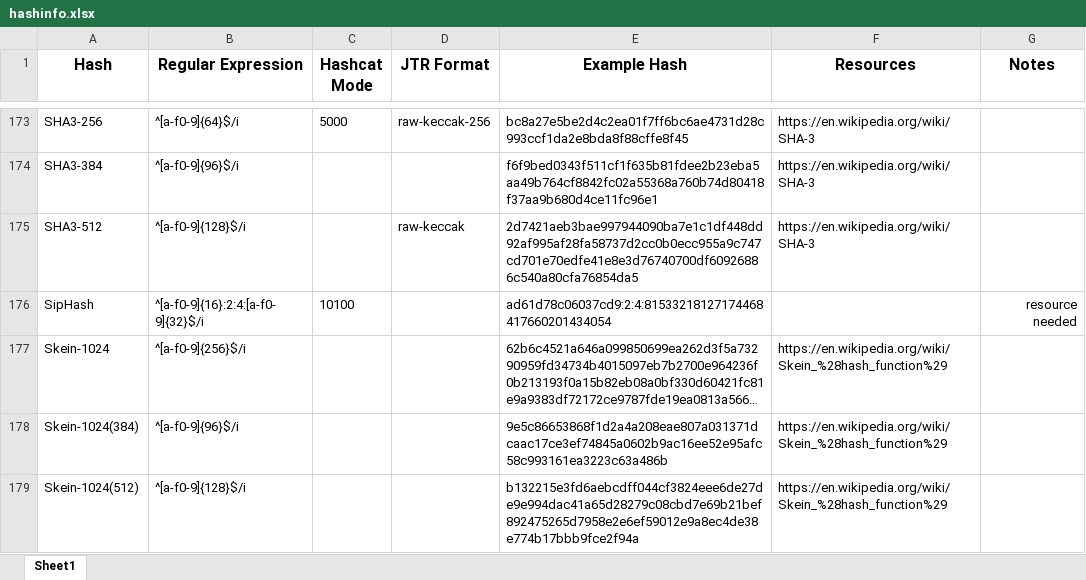
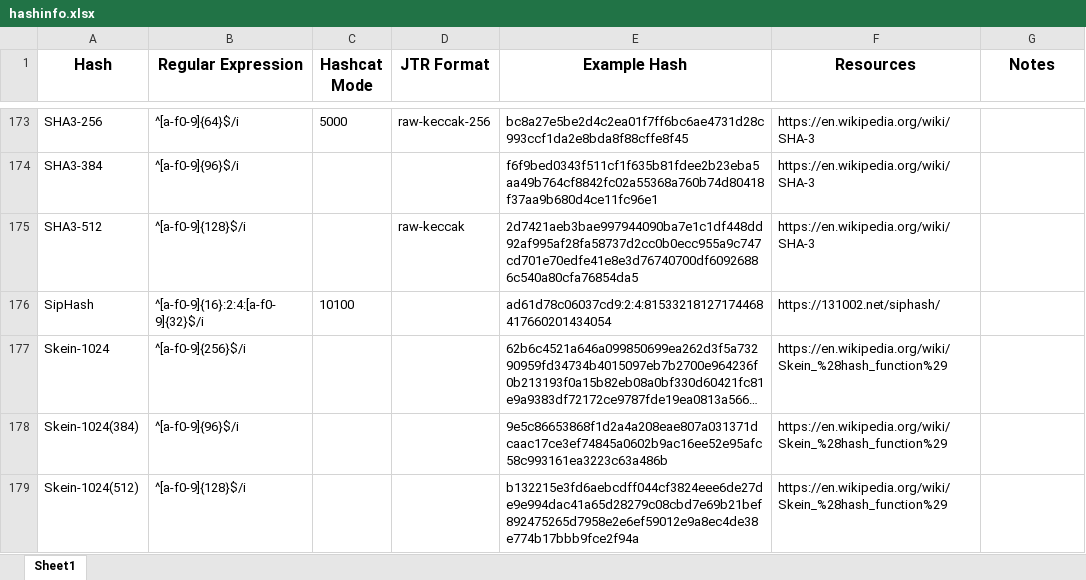
Before and after one commit to psypanda/hashID, an Excel workbook: doc/hashinfo.xlsx, sheet Sheet1, drawn as a sheet; only a part is shown, gaps mark what is left out; long unchanged cells end in …; values as stored, in another font and other column widths than the file's, no borders; the diff covers the shown part only; the diff names each change by its address in the sheet, - before the commit and + after, or states it on an @@ line.

Commit message:
Updated and added more Resource links

```diff
--- a/doc/hashinfo.xlsx (sheet Sheet1)
+++ b/doc/hashinfo.xlsx (sheet Sheet1)
-F176 (Resources): (empty)
+F176 (Resources): https://131002.net/siphash/
-G176 (Notes): resource needed
+G176 (Notes): (empty)
```
Also changed, not shown: 19 edited cells elsewhere in this sheet.
